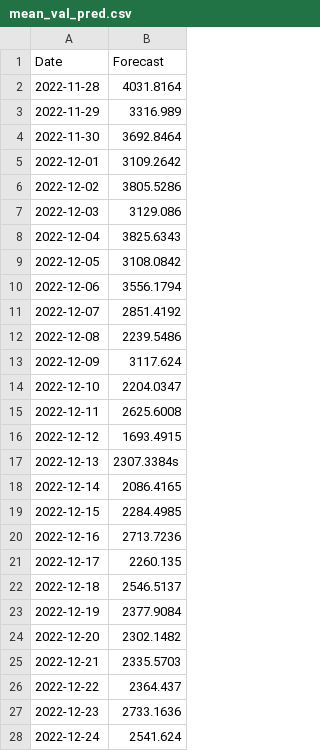
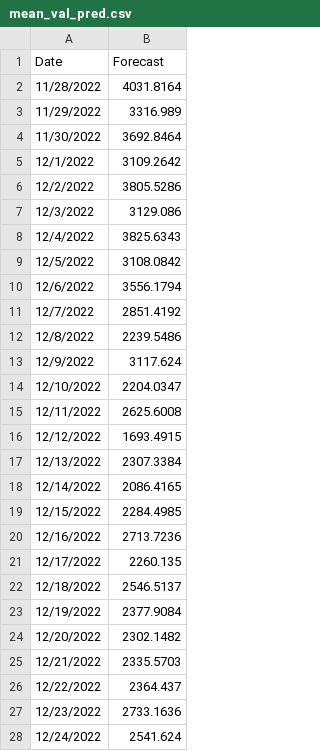
Before and after one commit to DaG0ng/Otherdeed_Price_Prediction, a CSV file: mean_val_pred.csv, drawn as a sheet; only a part is shown; the diff covers the shown part only.

```diff
--- a/mean_val_pred.csv
+++ b/mean_val_pred.csv
@@ -1,28 +1,28 @@
 Date,Forecast
-2022-11-28,4031.8164
-2022-11-29,3316.989
-2022-11-30,3692.8464
-2022-12-01,3109.2642
-2022-12-02,3805.5286
-2022-12-03,3129.086
-2022-12-04,3825.6343
-2022-12-05,3108.0842
-2022-12-06,3556.1794
-2022-12-07,2851.4192
-2022-12-08,2239.5486
-2022-12-09,3117.624
-2022-12-10,2204.0347
-2022-12-11,2625.6008
-2022-12-12,1693.4915
-2022-12-13,2307.3384s
-2022-12-14,2086.4165
-2022-12-15,2284.4985
-2022-12-16,2713.7236
-2022-12-17,2260.135
-2022-12-18,2546.5137
-2022-12-19,2377.9084
-2022-12-20,2302.1482
-2022-12-21,2335.5703
-2022-12-22,2364.437
-2022-12-23,2733.1636
-2022-12-24,2541.624
+11/28/2022,4031.8164
+11/29/2022,3316.989
+11/30/2022,3692.8464
+12/1/2022,3109.2642
+12/2/2022,3805.5286
+12/3/2022,3129.086
+12/4/2022,3825.6343
+12/5/2022,3108.0842
+12/6/2022,3556.1794
+12/7/2022,2851.4192
+12/8/2022,2239.5486
+12/9/2022,3117.624
+12/10/2022,2204.0347
+12/11/2022,2625.6008
+12/12/2022,1693.4915
+12/13/2022,2307.3384
+12/14/2022,2086.4165
+12/15/2022,2284.4985
+12/16/2022,2713.7236
+12/17/2022,2260.135
+12/18/2022,2546.5137
+12/19/2022,2377.9084
+12/20/2022,2302.1482
+12/21/2022,2335.5703
+12/22/2022,2364.437
+12/23/2022,2733.1636
+12/24/2022,2541.624
```
Also changed, not shown: 3 edited cells elsewhere in this file, 1 other file.
